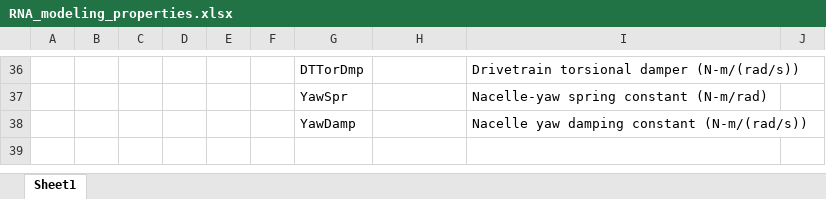
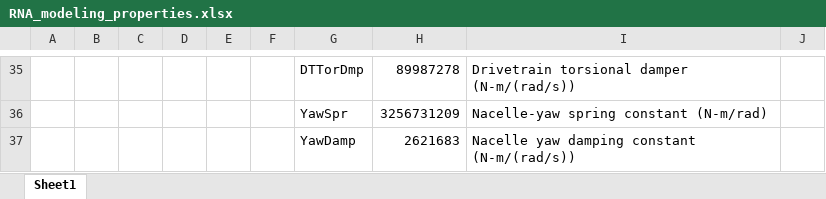
Before and after one commit to IEAWindTask37/IEA-15-240-RWT, an Excel workbook: Documentation/RNA_modeling_properties.xlsx, sheet Sheet1, drawn as a sheet; only a part is shown, gaps mark what is left out; values as stored, in another font and other column widths than the file's, no borders; charts and pictures not drawn; addresses are those after the commit; the diff covers the shown part only; the diff names each change by its address in the sheet, - before the commit and + after, or states it on an @@ line.

```diff
--- a/Documentation/RNA_modeling_properties.xlsx (sheet Sheet1)
+++ b/Documentation/RNA_modeling_properties.xlsx (sheet Sheet1)
-H35: (empty)
+H35: 89987278
-H36: (empty)
+H36: 3256731209
-H37: (empty)
+H37: 2621683
```
Also changed, not shown: 7 added rows, 8 removed rows, 44 edited cells and cell formats elsewhere in this sheet, charts or pictures, Documentation/IEA-15-240-RWT_FineGrid_tabular.xlsx, Documentation/IEA-15-240-RWT_tabular.xlsx, 7 other files.
